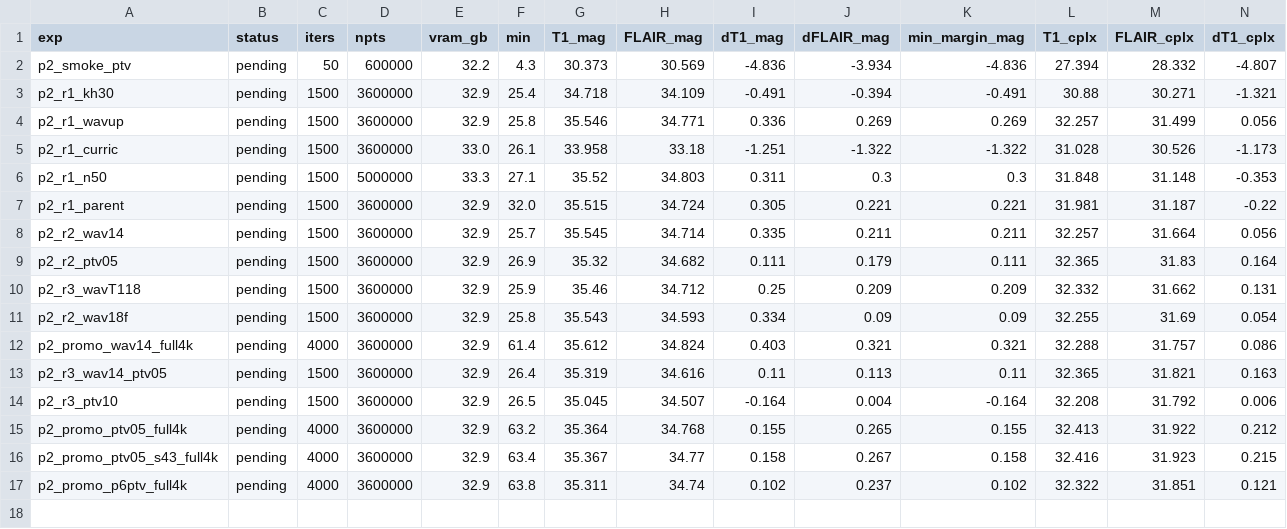
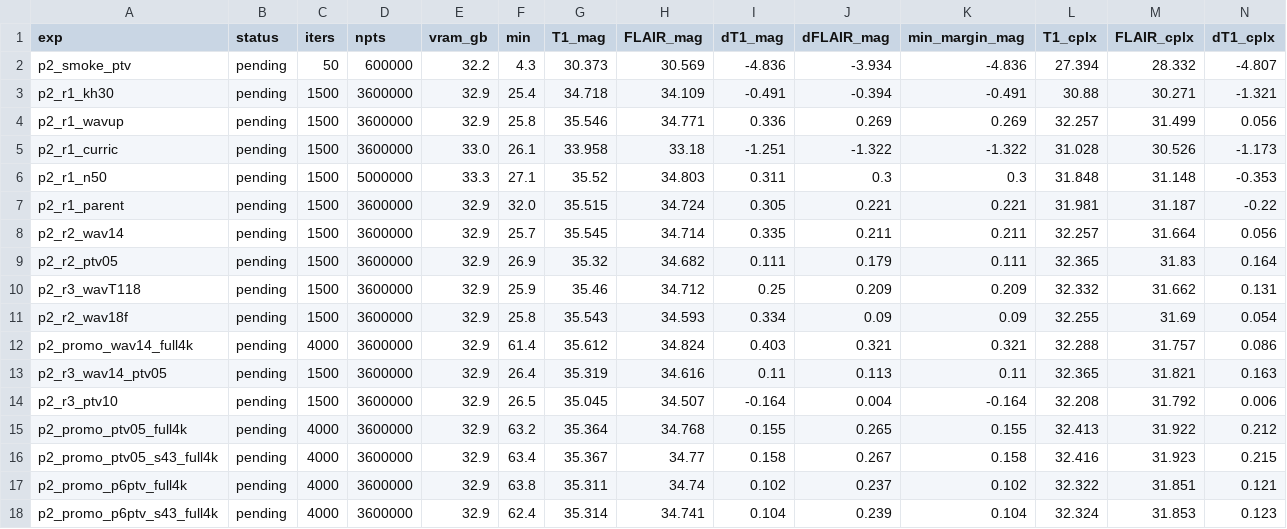
Before and after one commit to sober235/mcgs, a TSV file: autoresearch_af16_p2.tsv, drawn as a sheet; only a part is shown; rows hold the shown columns only; the diff names each change by its address in the sheet, - before the commit and + after, or states it on an @@ line.

```diff
--- a/autoresearch_af16_p2.tsv
+++ b/autoresearch_af16_p2.tsv
+row 18: p2_promo_p6ptv_s43_full4k | pending | 4000 | 3600000 | 32.9 | 62.4 | 35.314 | 34.741 | 0.104 | 0.239 | 0.104 | 32.324 | 31.853 | 0.123
```
Also changed, not shown: 5 other files.
